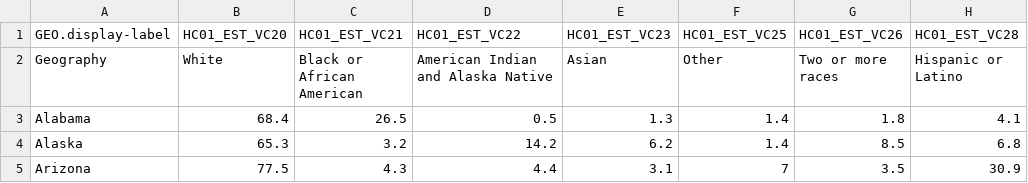
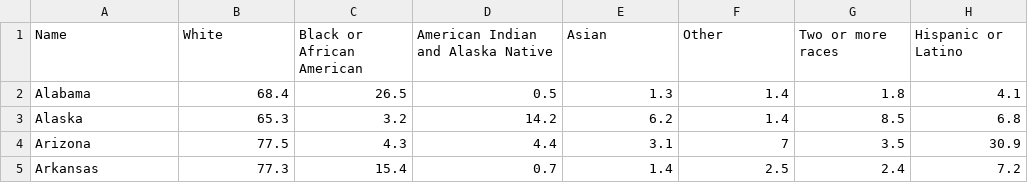
Before and after one commit to pnewman97/d3-coordinated-viz, a CSV file: d3-coordinated-viz/data/race_ethnicity.csv, drawn as a sheet; only a part is shown; the shorter side is filled out with more unchanged rows.

```diff
--- a/d3-coordinated-viz/data/race_ethnicity.csv
+++ b/d3-coordinated-viz/data/race_ethnicity.csv
@@ -1,3 +1,2 @@
-GEO.display-label,HC01_EST_VC20,HC01_EST_VC21,HC01_EST_VC22,HC01_EST_VC23,HC01_EST_VC25,HC01_EST_VC26,HC01_EST_VC28
-Geography,White,Black or African American,American Indian and Alaska Native,Asian,Other,Two or more races,Hispanic or Latino
+Name,White,Black or African American,American Indian and Alaska Native,Asian,Other,Two or more races,Hispanic or Latino
 Alabama,68.4,26.5,0.5,1.3,1.4,1.8,4.1
```
Also changed, not shown: 3 other files.
